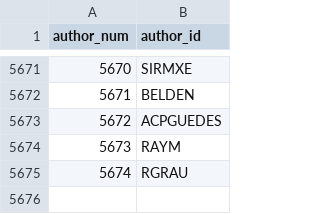
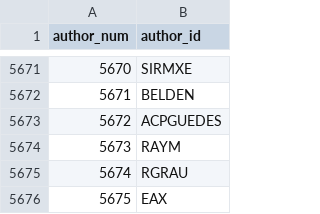
Before and after one commit to madsen/cpan-once-a-week-data, a CSV file: authors.csv, drawn as a sheet; only a part is shown, gaps mark what is left out.

Commit message:
Commit release data up to 2012-Jun-08 00:06:04

```diff
--- a/authors.csv
+++ b/authors.csv
@@ -5675 +5675,2 @@ author_num,author_id
 5674,RGRAU
+5675,EAX
```
